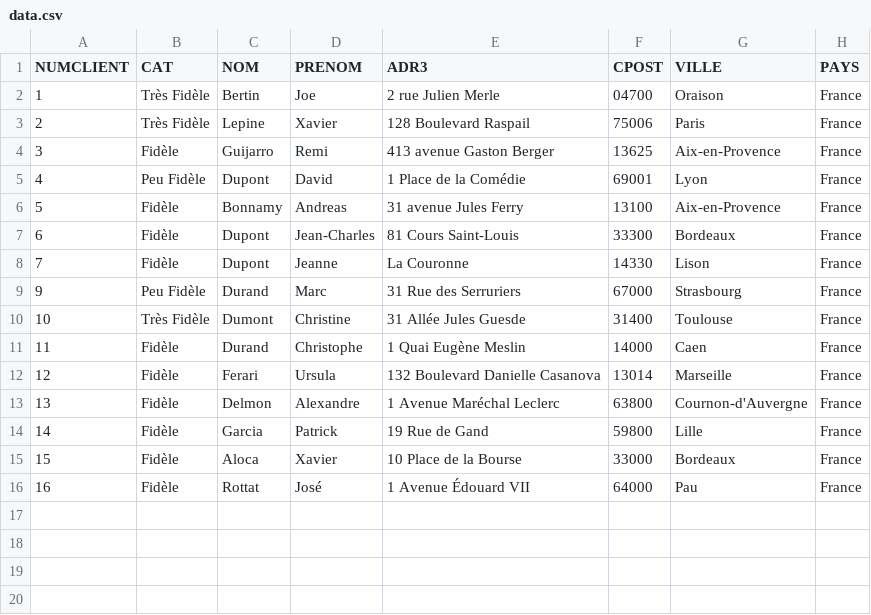
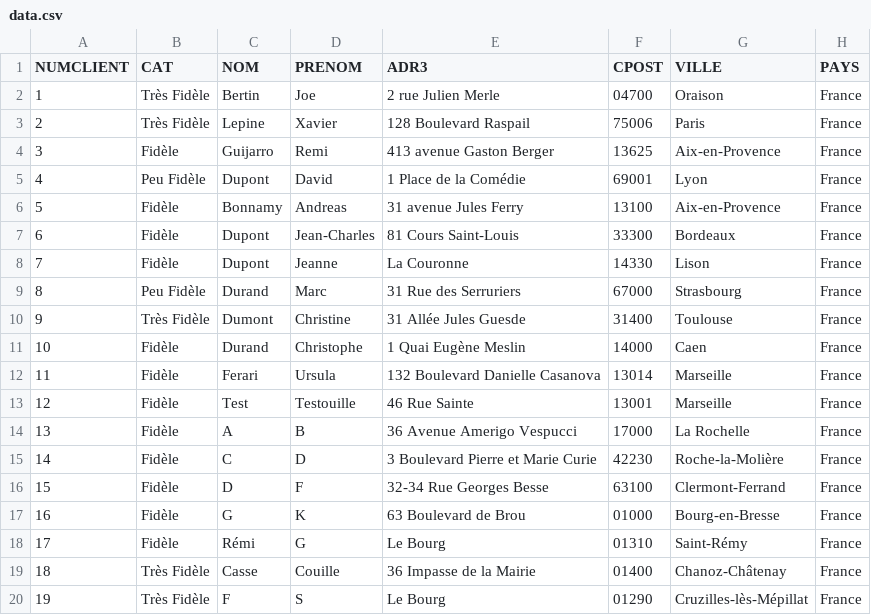
Before and after one commit to Remi-Guijarro/Ptut_Fondation_S4, a CSV file: src/fr/univ/amu/ressources/data.csv, drawn as a sheet.

```diff
--- a/src/fr/univ/amu/ressources/data.csv
+++ b/src/fr/univ/amu/ressources/data.csv
@@ -8,9 +8,13 @@ NUMCLIENT,CAT,NOM,PRENOM,ADR3,CPOST,VILLE,PAYS,
 7,Fidèle,Dupont,Jeanne,La Couronne,14330,Lison,France,
-9,Peu Fidèle,Durand,Marc,31 Rue des Serruriers,67000,Strasbourg,France,
-10,Très Fidèle,Dumont,Christine,31 Allée Jules Guesde,31400,Toulouse,France,
-11,Fidèle,Durand,Christophe,1 Quai Eugène Meslin,14000,Caen,France,
-12,Fidèle,Ferari,Ursula,132 Boulevard Danielle Casanova,13014,Marseille,France,
-13,Fidèle,Delmon,Alexandre,1 Avenue Maréchal Leclerc,63800,Cournon-d'Auvergne,France,
-14,Fidèle,Garcia,Patrick,19 Rue de Gand,59800,Lille,France,
-15,Fidèle,Aloca,Xavier, 10 Place de la Bourse,33000,Bordeaux,France,
-16,Fidèle,Rottat,José, 1 Avenue Édouard VII,64000,Pau,France,
+8,Peu Fidèle,Durand,Marc,31 Rue des Serruriers,67000,Strasbourg,France,
+9,Très Fidèle,Dumont,Christine,31 Allée Jules Guesde,31400,Toulouse,France,
+10,Fidèle,Durand,Christophe,1 Quai Eugène Meslin,14000,Caen,France,
+11,Fidèle,Ferari,Ursula,132 Boulevard Danielle Casanova,13014,Marseille,France,
+12,Fidèle,Test,Testouille,46 Rue Sainte,13001,Marseille,France,
+13,Fidèle,A,B,36 Avenue Amerigo Vespucci,17000,La Rochelle,France,
+14,Fidèle,C,D,3 Boulevard Pierre et Marie Curie,42230,Roche-la-Molière,France,
+15,Fidèle,D,F,32-34 Rue Georges Besse,63100,Clermont-Ferrand,France,
+16,Fidèle,G,K,63 Boulevard de Brou,01000,Bourg-en-Bresse,France,
+17,Fidèle,Rémi,G,Le Bourg,01310,Saint-Rémy,France,
+18,Très Fidèle,Casse,Couille,36 Impasse de la Mairie,01400,Chanoz-Châtenay,France,
+19,Très Fidèle,F,S,Le Bourg,01290,Cruzilles-lès-Mépillat,France,
```
Also changed, not shown: out/production/GeolocalisationDonS4/fr/univ/amu/ressources/data.csv, 44 other files.
